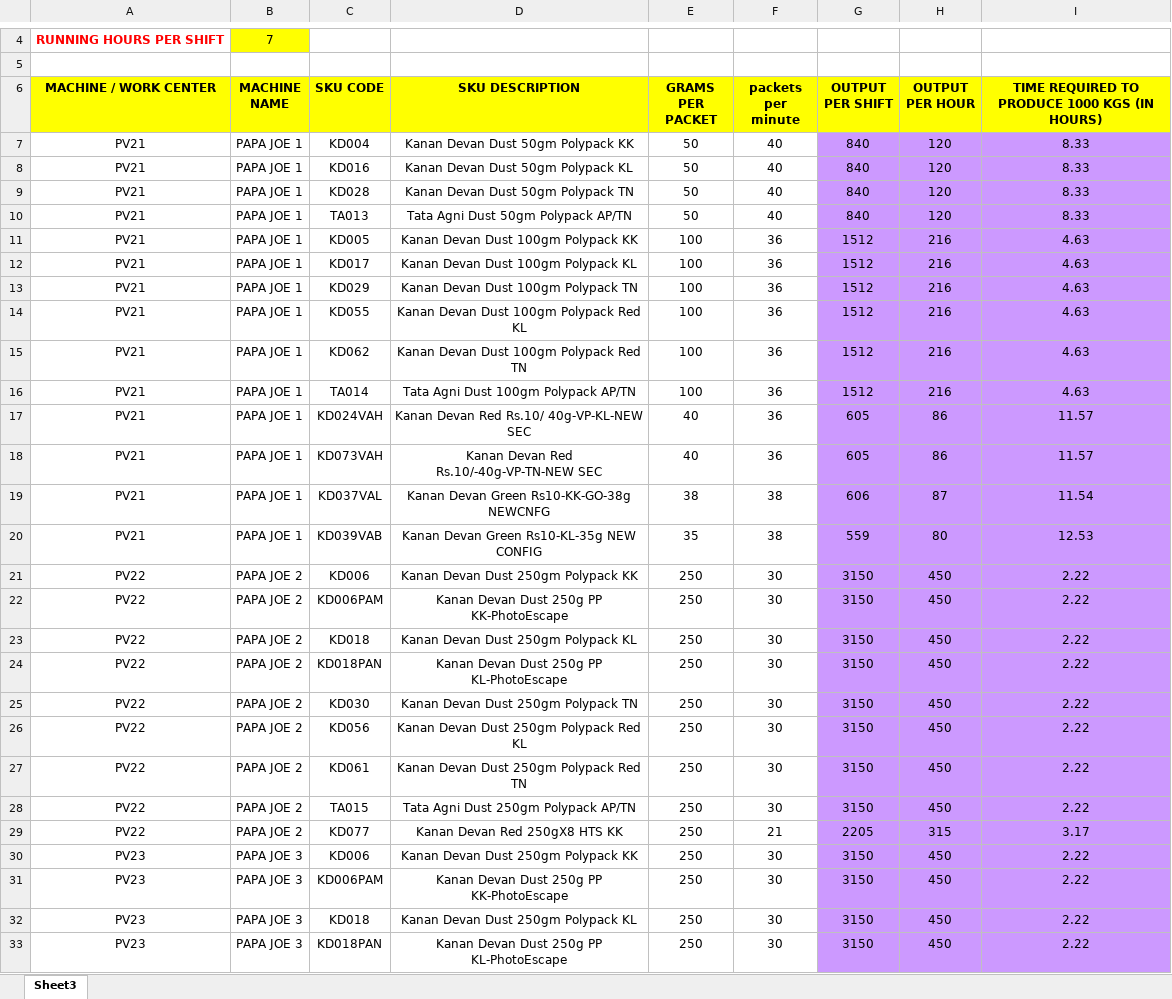
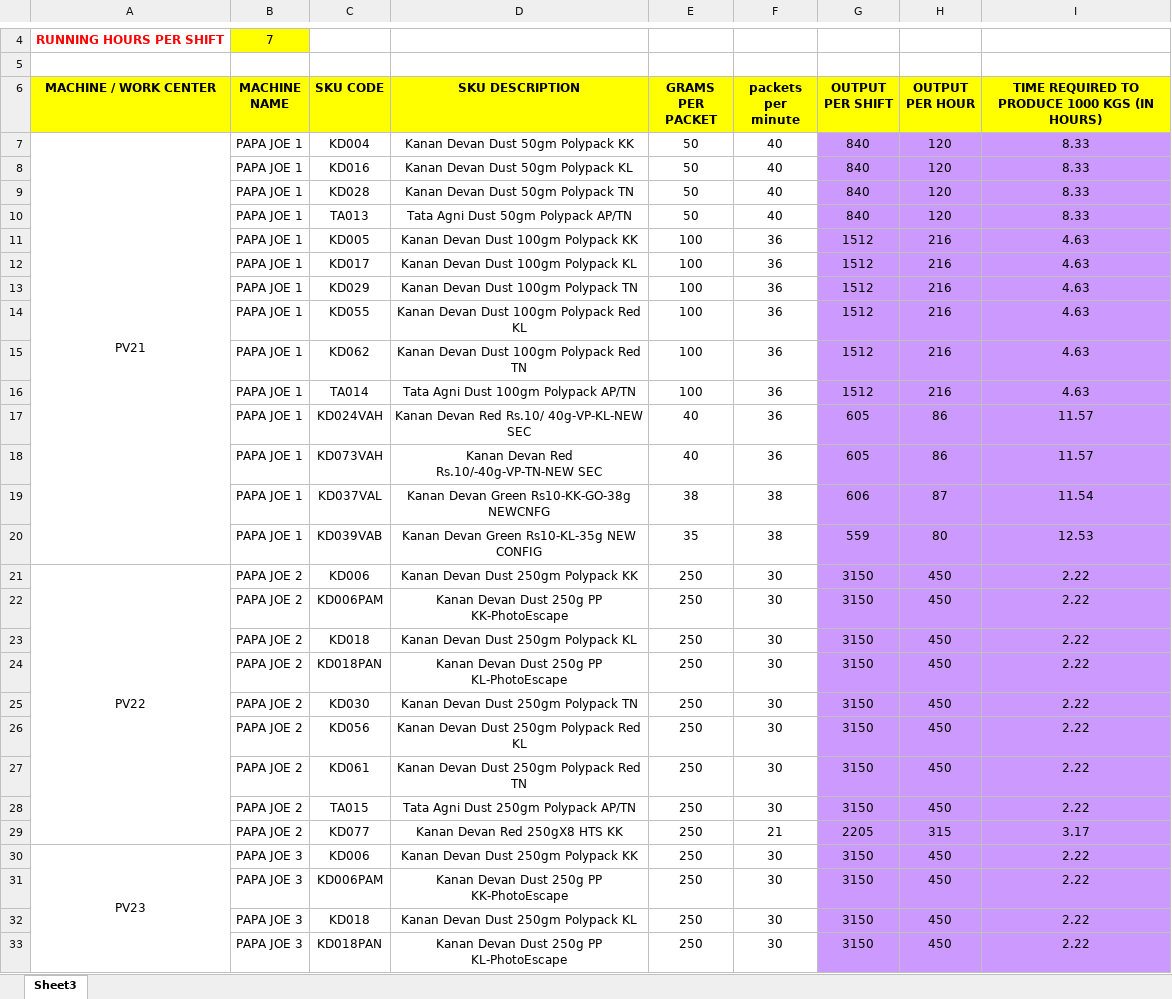
Before and after one commit to ARAVINDBALAN/pulpapp, an Excel workbook: input/SKU wise - Machine wise capacities.xlsx, sheet Sheet3, drawn as a sheet; only a part is shown, gaps mark what is left out; values as stored, in another font and other column widths than the file's, no borders; the diff covers the shown part only; the diff names each change by its address in the sheet, - before the commit and + after, or states it on an @@ line.

```diff
--- a/input/SKU wise - Machine wise capacities.xlsx (sheet Sheet3)
+++ b/input/SKU wise - Machine wise capacities.xlsx (sheet Sheet3)
+A7:A20 merged
-A8:A20 (MACHINE / WORK CENTER): PV21
+A8:A20 (MACHINE / WORK CENTER): (empty)
+A21:A29 merged
-A22:A29 (MACHINE / WORK CENTER): PV22
+A22:A29 (MACHINE / WORK CENTER): (empty)
+A30:A38 merged
-A31:A33 (MACHINE / WORK CENTER): PV23
+A31:A33 (MACHINE / WORK CENTER): (empty)
```
Also changed, not shown: 141 edited cells and merged cells elsewhere in this sheet, 5 other files.
